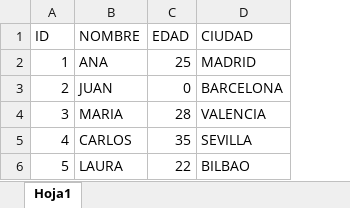
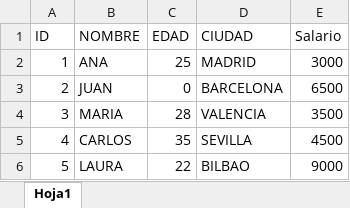
Before and after one commit to josecodetech/Excel, an Excel workbook: datos_tabla_a.xlsx, sheet Hoja1, drawn as a sheet; values as stored, in another font and other column widths than the file's, no borders; table styles not drawn; the diff names each change by its address in the sheet, - before the commit and + after, or states it on an @@ line.

Commit message:
datos tablas

```diff
--- a/datos_tabla_a.xlsx (sheet Hoja1)
+++ b/datos_tabla_a.xlsx (sheet Hoja1)
+column E (Salario), rows 2-6: 3000 | 6500 | 3500 | 4500 | 9000
```
Also changed, not shown: 2 other files.
